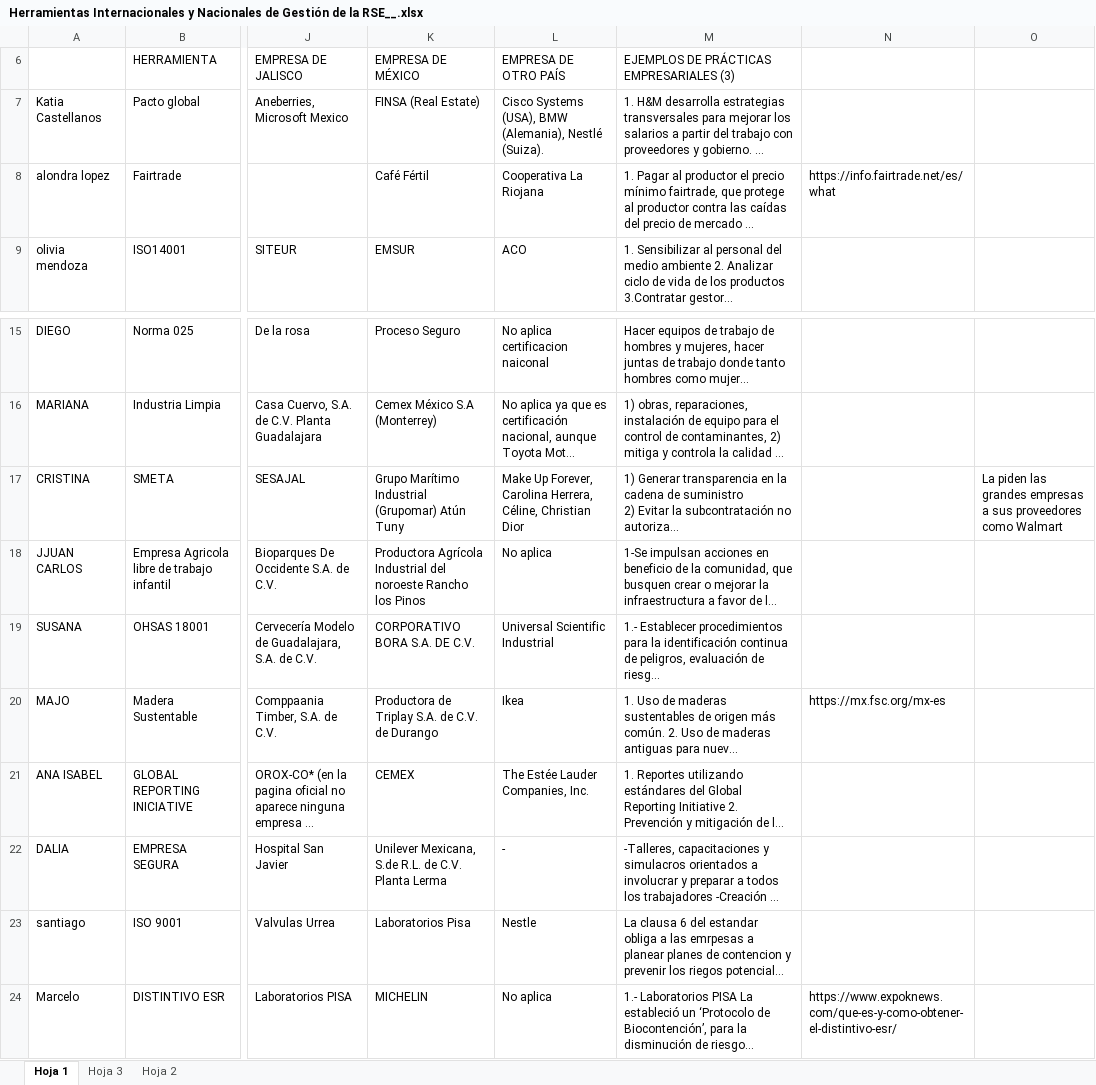
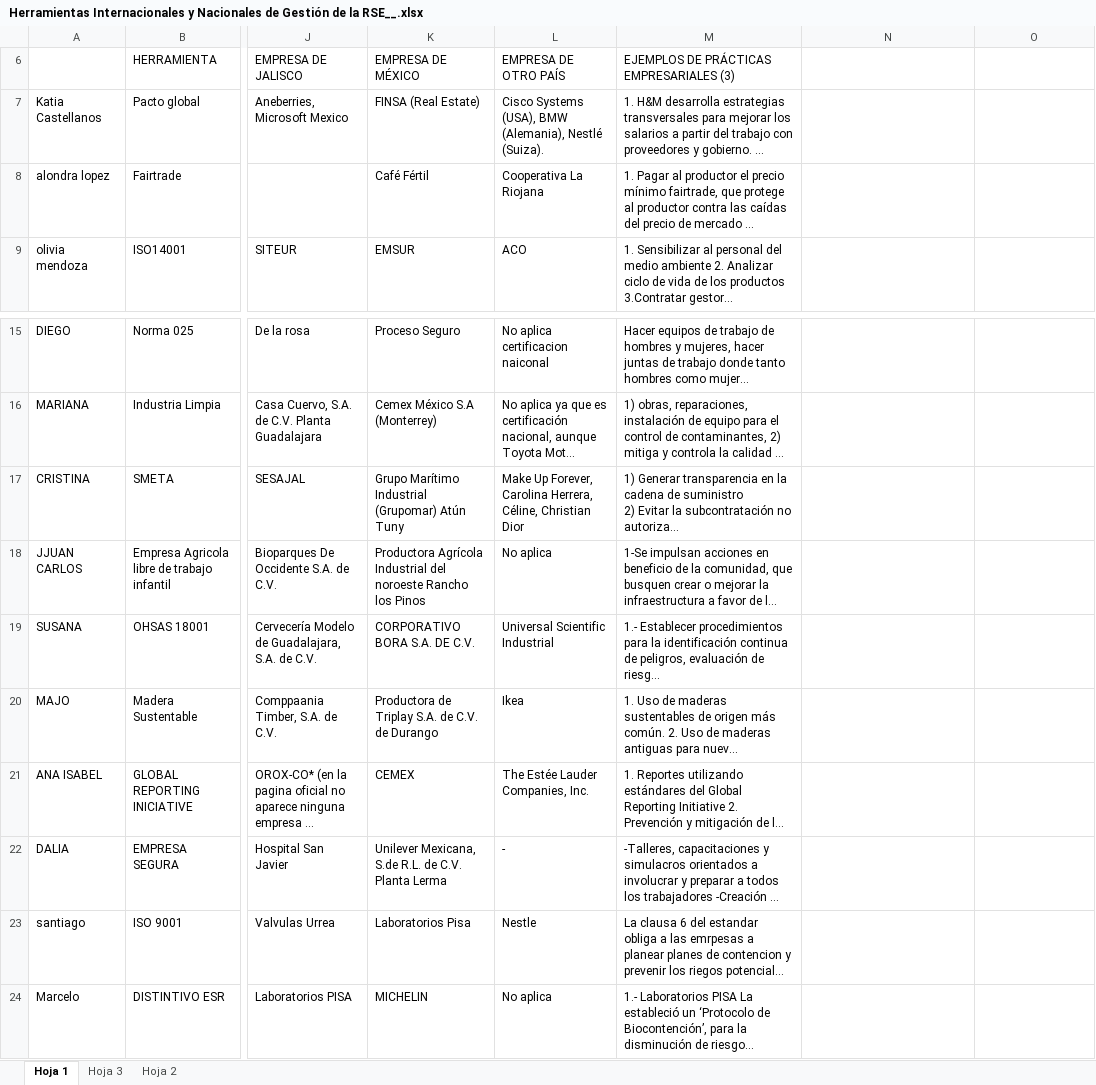
Before and after one commit to the-other-mariana/pm, an Excel workbook: PM1/rse/week3/Herramientas Internacionales y Nacionales de Gestión de la RSE__.xlsx, sheet Hoja 1, drawn as a sheet; only a part is shown, gaps mark what is left out; long unchanged cells end in …; values as stored, in another font and other column widths than the file's, no cell formats; charts and pictures not drawn; the diff names each change by its address in the sheet, - before the commit and + after, or states it on an @@ line.

```diff
--- a/PM1/rse/week3/Herramientas Internacionales y Nacionales de Gestión de la RSE__.xlsx (sheet Hoja 1)
+++ b/PM1/rse/week3/Herramientas Internacionales y Nacionales de Gestión de la RSE__.xlsx (sheet Hoja 1)
-N8: https://info.fairtrade.net/es/what
+N8: (empty)
-O17: La piden las grandes empresas a sus proveedores como Walmart
+O17: (empty)
-N20: https://mx.fsc.org/mx-es
+N20: (empty)
-N24: https://www.expoknews.com/que-es-y-como-obtener-el-distintivo-esr/
+N24: (empty)
```
Also changed, not shown: cell formats, charts or pictures, 7 other files.
